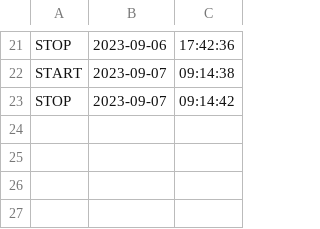
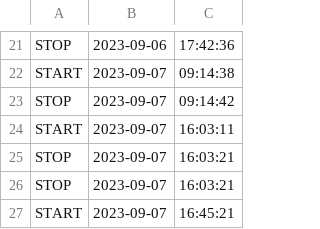
Before and after one commit to Marksuuuu/EEMS_IOT, a CSV file: data/time.csv, drawn as a sheet; only a part is shown, gaps mark what is left out; the diff names each change by its address in the sheet, - before the commit and + after, or states it on an @@ line.

```diff
--- a/data/time.csv
+++ b/data/time.csv
+row 24: START | 2023-09-07 | 16:03:11
+row 25: STOP | 2023-09-07 | 16:03:21
+row 26: STOP | 2023-09-07 | 16:03:21
+row 27: START | 2023-09-07 | 16:45:21
```
Also changed, not shown: data/logs/idle.csv, 10 other files.
